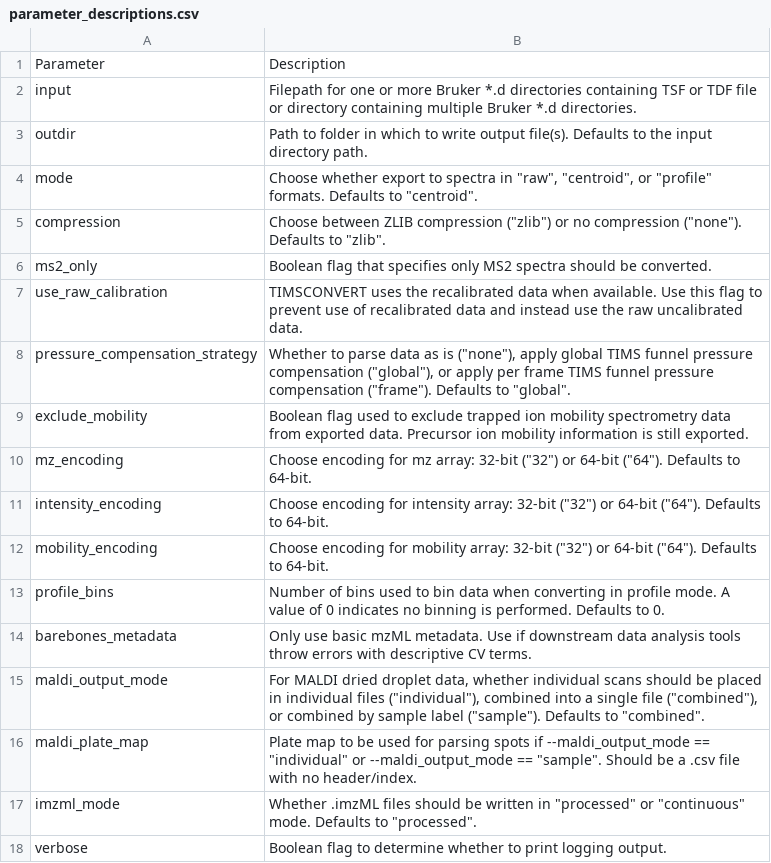
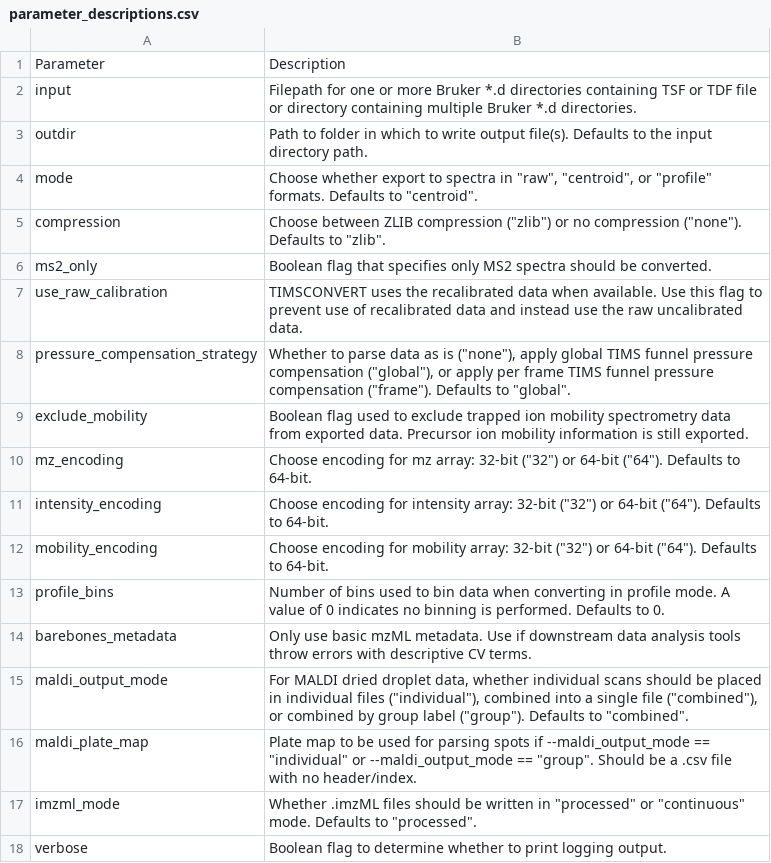
Before and after one commit to gtluu/alphatims_test, a CSV file: docsrc/source/parameter_descriptions.csv, drawn as a sheet.

Commit message:
refactor maldi_output_mode sample to group

```diff
--- a/docsrc/source/parameter_descriptions.csv
+++ b/docsrc/source/parameter_descriptions.csv
@@ -14,4 +14,4 @@ profile_bins,Number of bins used to bin data when converting in profile mode. A
 barebones_metadata,Only use basic mzML metadata. Use if downstream data analysis tools throw errors with descriptive CV terms.
-maldi_output_mode,"For MALDI dried droplet data, whether individual scans should be placed in individual files (""individual""), combined into a single file (""combined""), or combined by sample label (""sample""). Defaults to ""combined""."
-maldi_plate_map,"Plate map to be used for parsing spots if --maldi_output_mode == ""individual"" or --maldi_output_mode == ""sample"". Should be a .csv file with no header/index."
+maldi_output_mode,"For MALDI dried droplet data, whether individual scans should be placed in individual files (""individual""), combined into a single file (""combined""), or combined by group label (""group""). Defaults to ""combined""."
+maldi_plate_map,"Plate map to be used for parsing spots if --maldi_output_mode == ""individual"" or --maldi_output_mode == ""group"". Should be a .csv file with no header/index."
 imzml_mode,"Whether .imzML files should be written in ""processed"" or ""continuous"" mode. Defaults to ""processed""."
```
Also changed, not shown: 7 other files.
